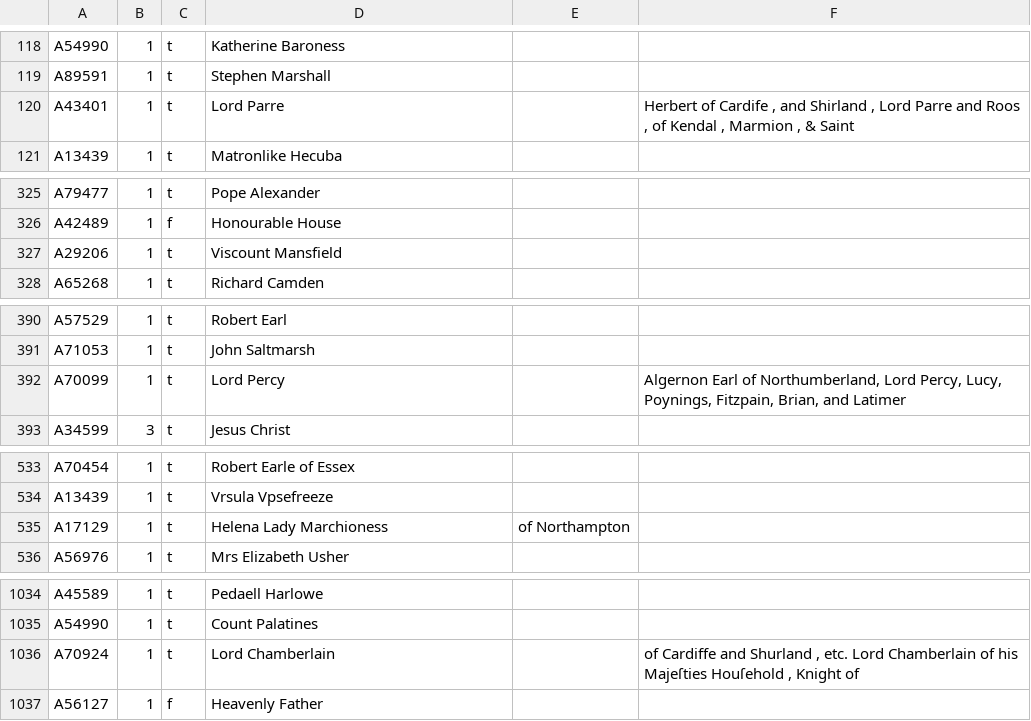
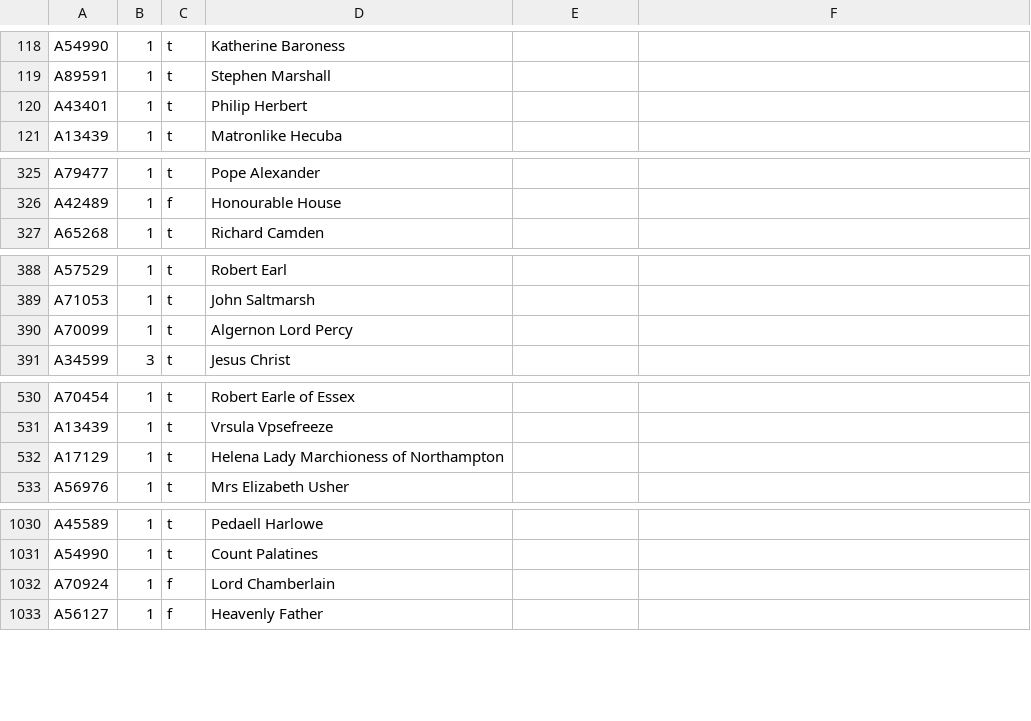
Before and after one commit to jrladd/front_matter, a TSV file: data/1640s_expanded_curated_openrefine.tsv, drawn as a sheet; only a part is shown, gaps mark what is left out; the diff covers the shown part only.

```diff
--- a/data/1640s_expanded_curated_openrefine.tsv
+++ b/data/1640s_expanded_curated_openrefine.tsv
@@ -119,3 +119,3 @@ A54990	1	t	Katherine Baroness
 A89591	1	t	Stephen Marshall		
-A43401	1	t	Lord Parre		Herbert of Cardife , and Shirland , Lord Parre and Roos , of Kendal , Marmion , & Saint
+A43401	1	t	Philip Herbert
 A13439	1	t	Matronlike Hecuba		
@@ -326,3 +326,2 @@ A79477	1	t	Pope Alexander
 A42489	1	f	Honourable House		
-A29206	1	t	Viscount Mansfield		
 A65268	1	t	Richard Camden		
@@ -391,3 +389,3 @@ A57529	1	t	Robert Earl
 A71053	1	t	John Saltmarsh		
-A70099	1	t	Lord Percy		Algernon Earl of Northumberland, Lord Percy, Lucy, Poynings, Fitzpain, Brian, and Latimer
+A70099	1	t	Algernon Lord Percy
 A34599	3	t	Jesus Christ	
@@ -534,3 +531,3 @@ A70454	1	t	Robert Earle of Essex
 A13439	1	t	Vrsula Vpsefreeze		
-A17129	1	t	Helena Lady Marchioness	of Northampton
+A17129	1	t	Helena Lady Marchioness of Northampton
 A56976	1	t	Mrs Elizabeth Usher
@@ -1035,3 +1031,3 @@ A45589	1	t	Pedaell Harlowe
 A54990	1	t	Count Palatines		
-A70924	1	t	Lord Chamberlain		of Cardiffe and Shurland , etc. Lord Chamberlain of his Majeſties Houſehold , Knight of
+A70924	1	f	Lord Chamberlain
 A56127	1	f	Heavenly Father		
```
Also changed, not shown: 1 added row, 4 removed rows and 7 edited cells elsewhere in this file, 1 other file.
